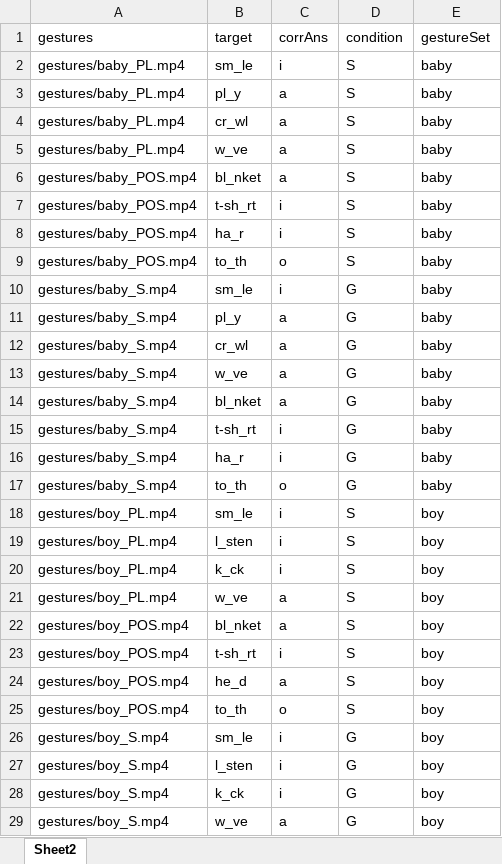
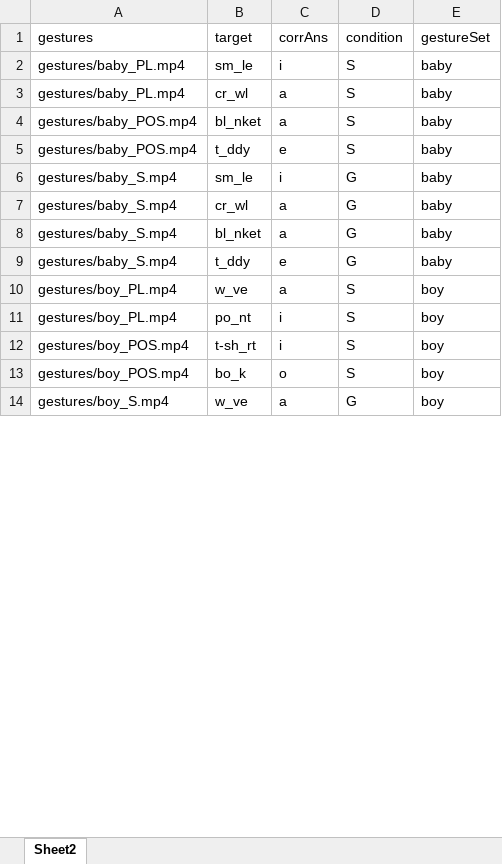
Before and after one commit to natashajanzen/GestureSpeededFragments, an Excel workbook: mainTrials.xlsx, sheet Sheet2, drawn as a sheet; only a part is shown; values as stored, in another font and other column widths than the file's, no cell formats; removed rows and columns are numbered as before the commit, all else as after; the diff covers the shown part only; the diff names each change by its address in the sheet, - before the commit and + after, or states it on an @@ line.

Commit message:
Add files via upload
st_p(stop) removed from list because this fragment could also be completed as step.

```diff
--- a/mainTrials.xlsx (sheet Sheet2)
+++ b/mainTrials.xlsx (sheet Sheet2)
-row 3: gestures/baby_PL.mp4 | pl_y | a | S | baby
-row 5: gestures/baby_PL.mp4 | w_ve | a | S | baby
-row 7: gestures/baby_POS.mp4 | t-sh_rt | i | S | baby
-row 8: gestures/baby_POS.mp4 | ha_r | i | S | baby
-B5 (target): to_th
+B5 (target): t_ddy
-C5 (corrAns): o
+C5 (corrAns): e
-row 11: gestures/baby_S.mp4 | pl_y | a | G | baby
-row 13: gestures/baby_S.mp4 | w_ve | a | G | baby
-row 15: gestures/baby_S.mp4 | t-sh_rt | i | G | baby
-row 16: gestures/baby_S.mp4 | ha_r | i | G | baby
-B9 (target): to_th
+B9 (target): t_ddy
-C9 (corrAns): o
+C9 (corrAns): e
-row 18: gestures/boy_PL.mp4 | sm_le | i | S | boy
-row 19: gestures/boy_PL.mp4 | l_sten | i | S | boy
-row 20: gestures/boy_PL.mp4 | k_ck | i | S | boy
-A11 (gestures): gestures/boy_POS.mp4
+A11 (gestures): gestures/boy_PL.mp4
-B11 (target): bl_nket
+B11 (target): po_nt
-C11 (corrAns): a
+C11 (corrAns): i
-row 24: gestures/boy_POS.mp4 | he_d | a | S | boy
-B13 (target): to_th
+B13 (target): bo_k
-row 26: gestures/boy_S.mp4 | sm_le | i | G | boy
-row 27: gestures/boy_S.mp4 | l_sten | i | G | boy
-row 28: gestures/boy_S.mp4 | k_ck | i | G | boy
```
Also changed, not shown: 6 added rows, 95 removed rows and 48 edited cells elsewhere in this sheet, cell formats, mainTrials_test.xlsx.
